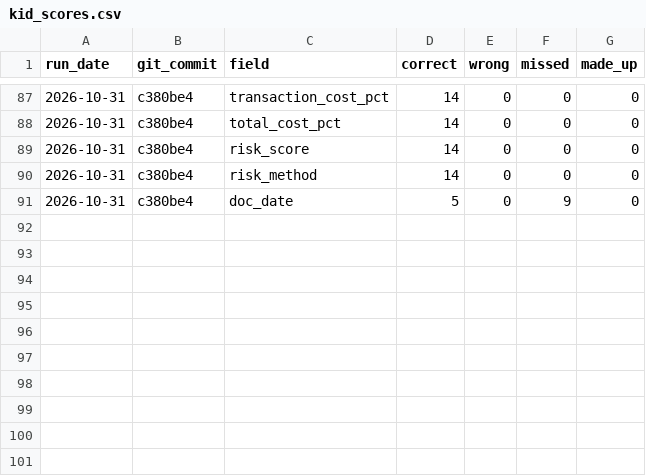
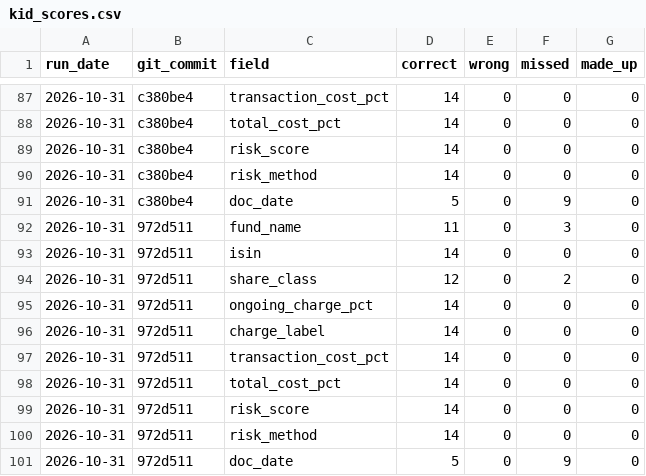
Before and after one commit to Nawaraj12345/fund-crosschecker, a CSV file: results/kid_scores.csv, drawn as a sheet; only a part is shown, gaps mark what is left out; the diff names each change by its address in the sheet, - before the commit and + after, or states it on an @@ line.

```diff
--- a/results/kid_scores.csv
+++ b/results/kid_scores.csv
+row 92: 2026-10-31 | 972d511 | fund_name | 11 | 0 | 3 | 0
+row 93: 2026-10-31 | 972d511 | isin | 14 | 0 | 0 | 0
+row 94: 2026-10-31 | 972d511 | share_class | 12 | 0 | 2 | 0
+row 95: 2026-10-31 | 972d511 | ongoing_charge_pct | 14 | 0 | 0 | 0
+row 96: 2026-10-31 | 972d511 | charge_label | 14 | 0 | 0 | 0
+row 97: 2026-10-31 | 972d511 | transaction_cost_pct | 14 | 0 | 0 | 0
+row 98: 2026-10-31 | 972d511 | total_cost_pct | 14 | 0 | 0 | 0
+row 99: 2026-10-31 | 972d511 | risk_score | 14 | 0 | 0 | 0
+row 100: 2026-10-31 | 972d511 | risk_method | 14 | 0 | 0 | 0
+row 101: 2026-10-31 | 972d511 | doc_date | 5 | 0 | 9 | 0
```
Also changed, not shown: results/factsheet_scores.csv.
